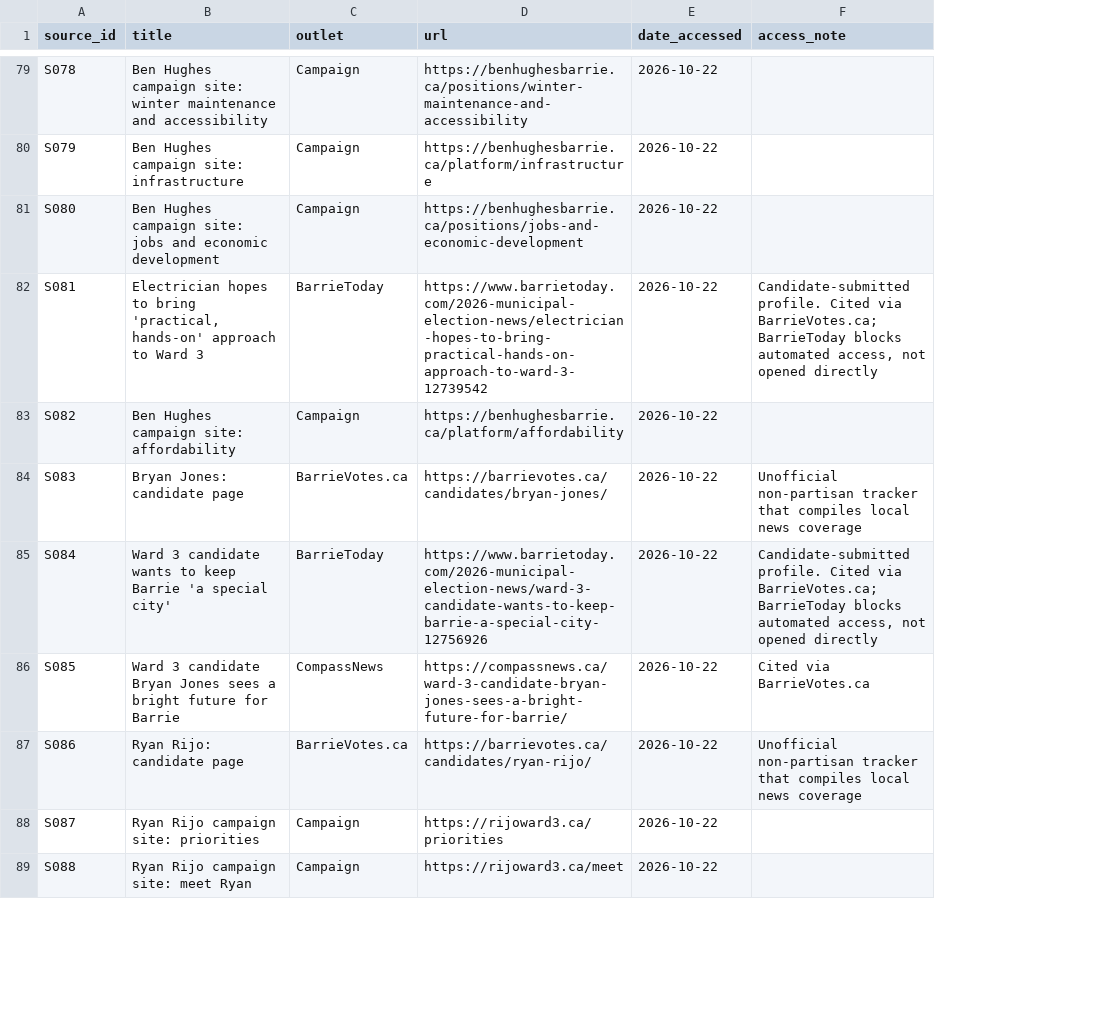
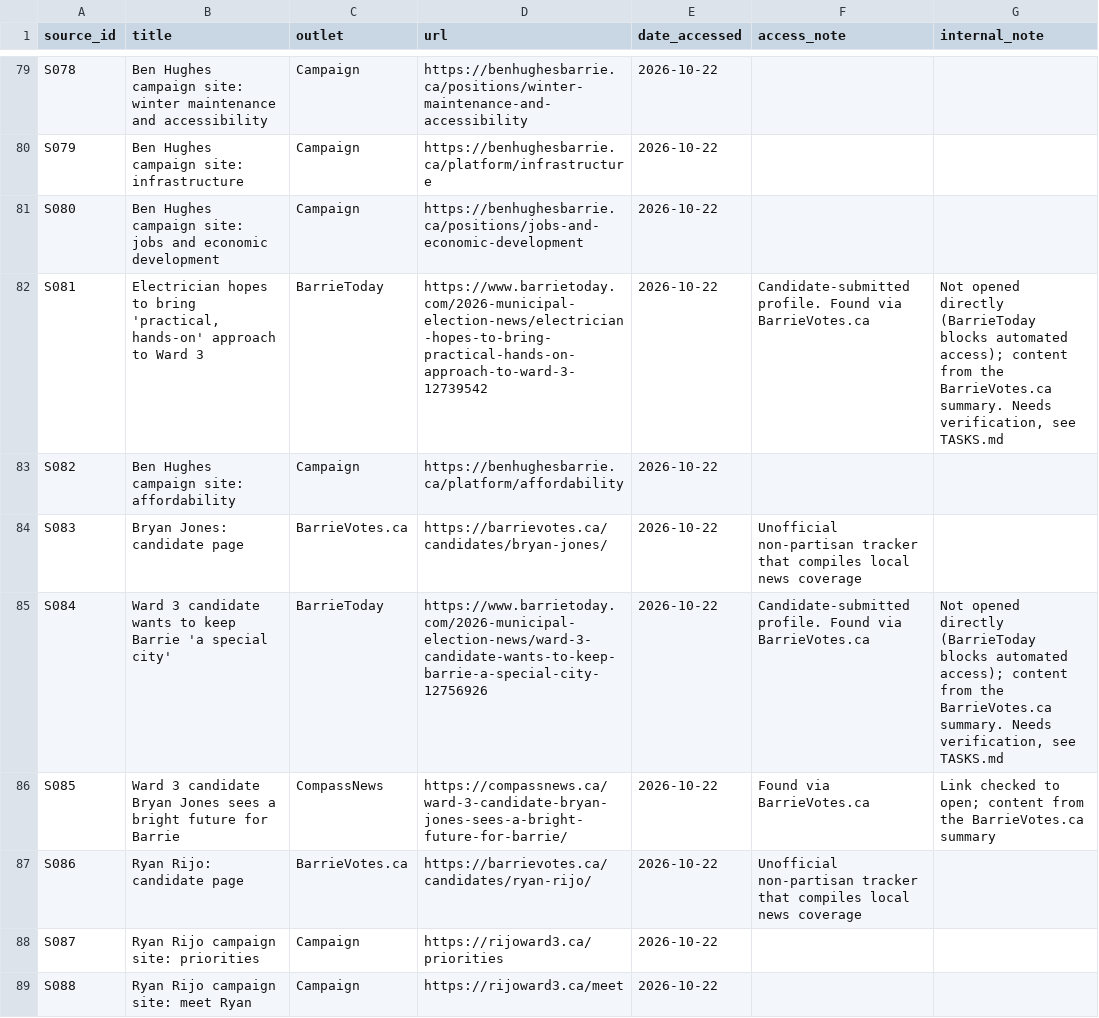
Before and after one commit to tenonic/barrie-election-2026, a CSV file: data/sources.csv, drawn as a sheet; only a part is shown, gaps mark what is left out; the diff covers the shown part only; the diff names each change by its address in the sheet, - before the commit and + after, or states it on an @@ line.

```diff
--- a/data/sources.csv
+++ b/data/sources.csv
+column G (internal_note), rows 82-86: Not opened directly (BarrieToday blocks automated access); content from the BarrieVotes.ca summary. Needs verification, see TASKS.md |  |  | Not opened directly (BarrieToday blocks automated access); content from the BarrieVotes.ca summary. Needs verification, see TASKS.md | Link checked to open; content from the BarrieVotes.ca summary
-F82 (access_note): Candidate-submitted profile. Cited via BarrieVotes.ca; BarrieToday blocks automated access, not opened directly
+F82 (access_note): Candidate-submitted profile. Found via BarrieVotes.ca
-F85 (access_note): Candidate-submitted profile. Cited via BarrieVotes.ca; BarrieToday blocks automated access, not opened directly
+F85 (access_note): Candidate-submitted profile. Found via BarrieVotes.ca
-F86 (access_note): Cited via BarrieVotes.ca
+F86 (access_note): Found via BarrieVotes.ca
```
Also changed, not shown: 48 edited cells elsewhere in this file, 3 other files.
